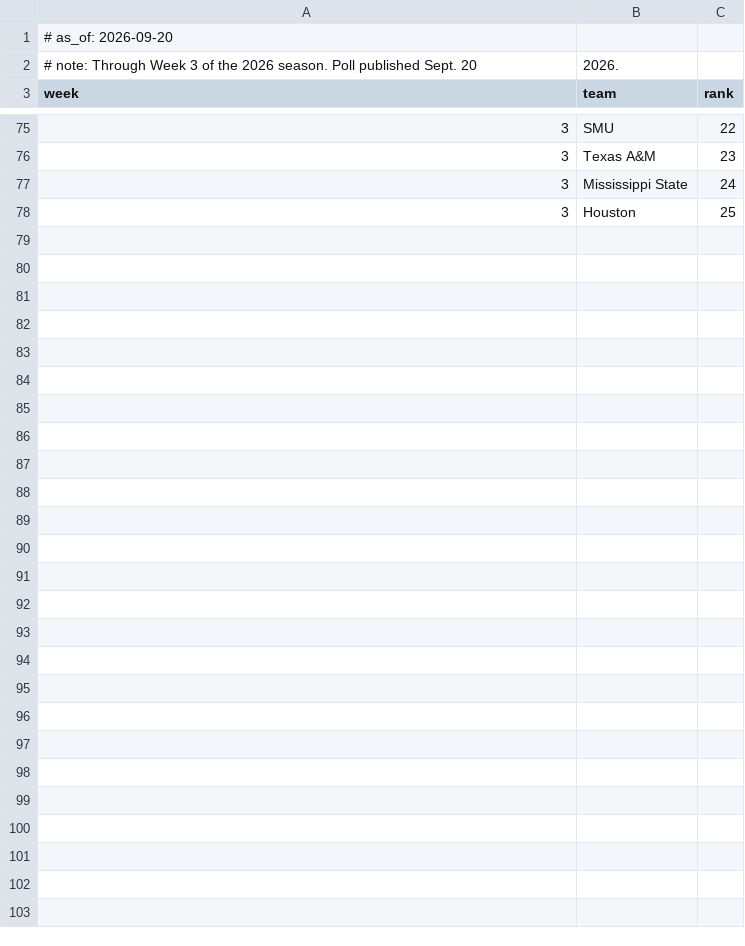
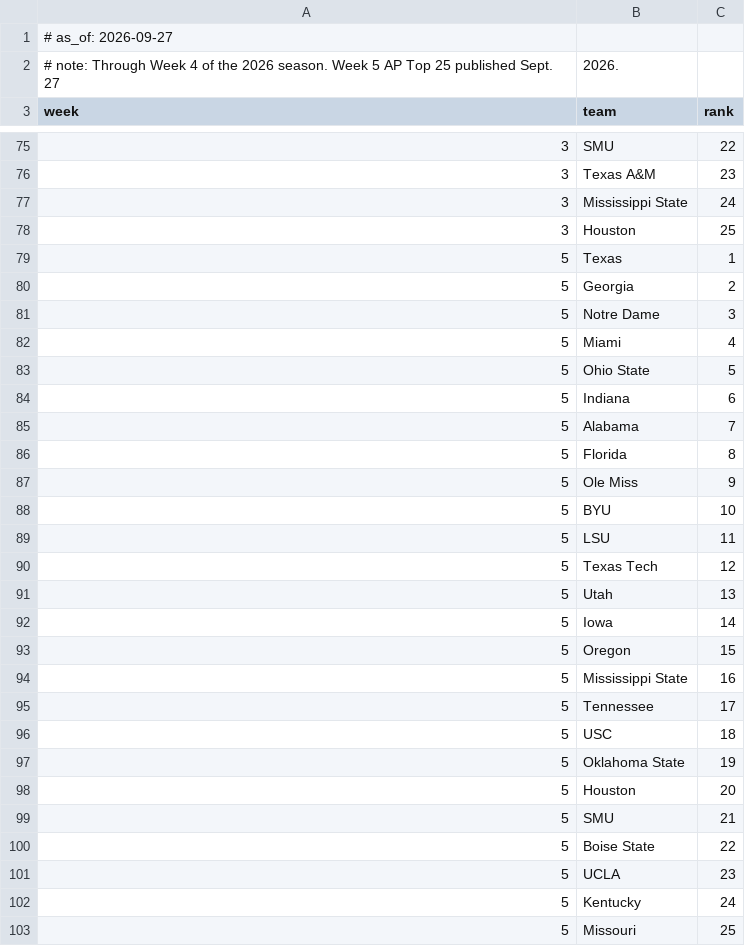
Before and after one commit to LawrenceCirillo/CFBMoney, a CSV file: data/ap-poll-2026.csv, drawn as a sheet; only a part is shown, gaps mark what is left out.

Commit message:
Publish Week 5 AP poll across tracked teams

```diff
--- a/data/ap-poll-2026.csv
+++ b/data/ap-poll-2026.csv
@@ -1,3 +1,3 @@
-# as_of: 2026-09-20
-# note: Through Week 3 of the 2026 season. Poll published Sept. 20, 2026.
+# as_of: 2026-09-27
+# note: Through Week 4 of the 2026 season. Week 5 AP Top 25 published Sept. 27, 2026.
 week,team,rank
@@ -78 +78,26 @@ week,team,rank
 3,Houston,25
+5,Texas,1
+5,Georgia,2
+5,Notre Dame,3
+5,Miami,4
+5,Ohio State,5
+5,Indiana,6
+5,Alabama,7
+5,Florida,8
+5,Ole Miss,9
+5,BYU,10
+5,LSU,11
+5,Texas Tech,12
+5,Utah,13
+5,Iowa,14
+5,Oregon,15
+5,Mississippi State,16
+5,Tennessee,17
+5,USC,18
+5,Oklahoma State,19
+5,Houston,20
+5,SMU,21
+5,Boise State,22
+5,UCLA,23
+5,Kentucky,24
+5,Missouri,25
```
Also changed, not shown: 10 other files.
